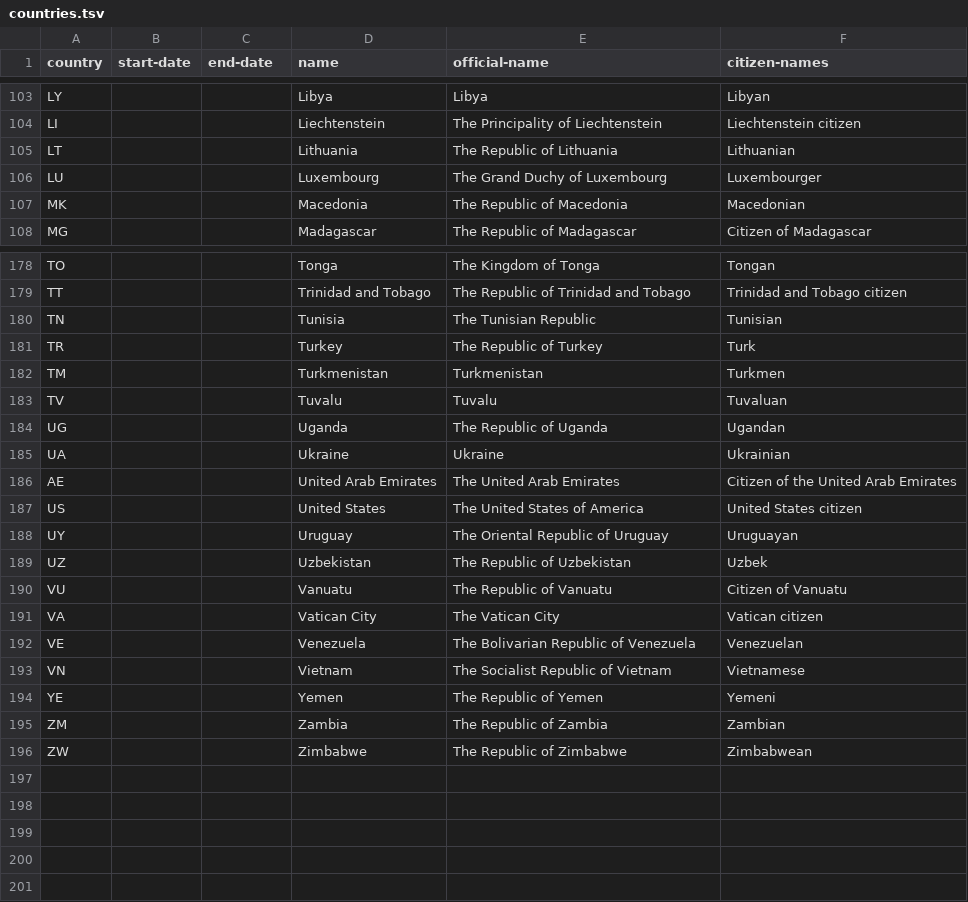
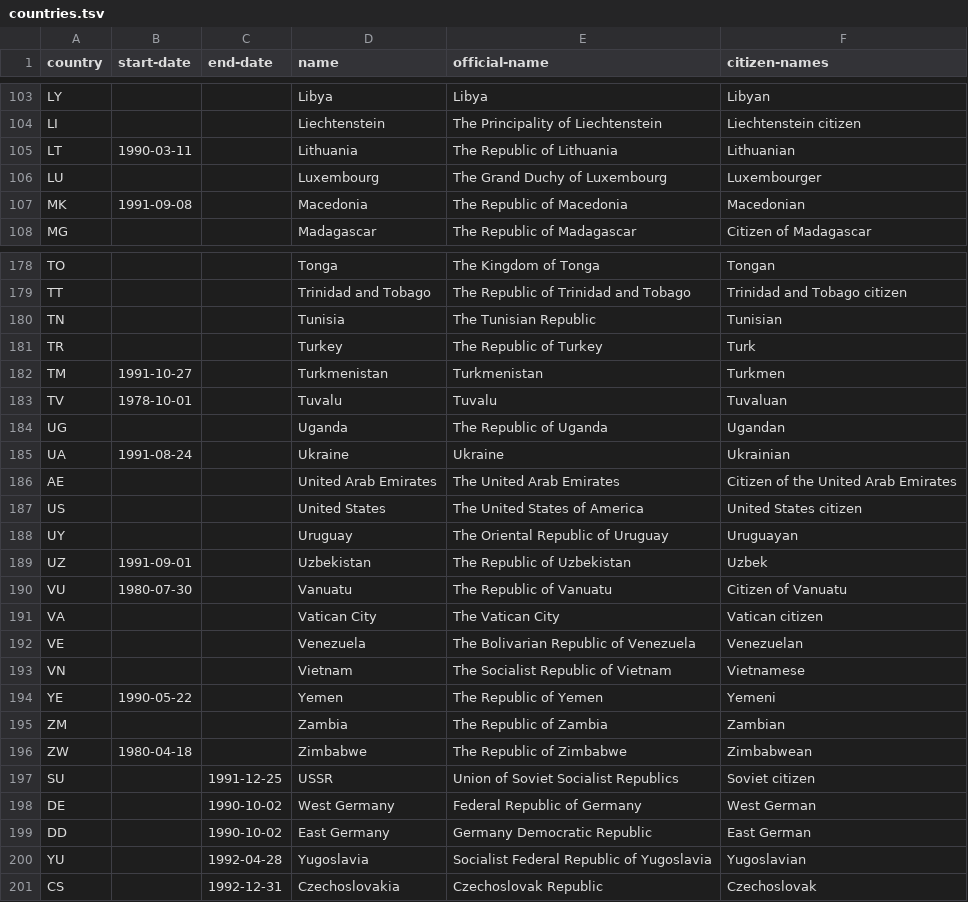
Before and after one commit to openregister/country-data, a TSV file: data/country/countries.tsv, drawn as a sheet; only a part is shown, gaps mark what is left out; the diff covers the shown part only.

Commit message:
Review data

```diff
--- a/data/country/countries.tsv
+++ b/data/country/countries.tsv
@@ -104,5 +104,5 @@ LY			Libya	Libya	Libyan
 LI			Liechtenstein	The Principality of Liechtenstein	Liechtenstein citizen
-LT			Lithuania	The Republic of Lithuania	Lithuanian
+LT	1990-03-11		Lithuania	The Republic of Lithuania	Lithuanian
 LU			Luxembourg	The Grand Duchy of Luxembourg	Luxembourger
-MK			Macedonia	The Republic of Macedonia	Macedonian
+MK	1991-09-08		Macedonia	The Republic of Macedonia	Macedonian
 MG			Madagascar	The Republic of Madagascar	Citizen of Madagascar
@@ -181,6 +181,6 @@ TN			Tunisia	The Tunisian Republic 	Tunisian
 TR			Turkey	The Republic of Turkey	Turk
-TM			Turkmenistan	Turkmenistan	Turkmen
-TV			Tuvalu	Tuvalu	Tuvaluan
+TM	1991-10-27		Turkmenistan	Turkmenistan	Turkmen
+TV	1978-10-01		Tuvalu	Tuvalu	Tuvaluan
 UG			Uganda	The Republic of Uganda	Ugandan
-UA			Ukraine	Ukraine	Ukrainian
+UA	1991-08-24		Ukraine	Ukraine	Ukrainian
 AE			United Arab Emirates	The United Arab Emirates	Citizen of the United Arab Emirates
@@ -189,3 +189,3 @@ UY			Uruguay 	The Oriental Republic of Uruguay	Uruguayan
-UZ			Uzbekistan	The Republic of Uzbekistan	Uzbek
-VU			Vanuatu	The Republic of Vanuatu	Citizen of Vanuatu
+UZ	1991-09-01		Uzbekistan	The Republic of Uzbekistan	Uzbek
+VU	1980-07-30		Vanuatu	The Republic of Vanuatu	Citizen of Vanuatu
 VA			Vatican City	The Vatican City	Vatican citizen
@@ -193,4 +193,9 @@ VE			Venezuela	The Bolivarian Republic of Venezuela	Venezuelan
 VN			Vietnam	The Socialist Republic of Vietnam	Vietnamese
-YE			Yemen	The Republic of Yemen	Yemeni
+YE	1990-05-22		Yemen	The Republic of Yemen	Yemeni
 ZM			Zambia	The Republic of Zambia	Zambian
-ZW			Zimbabwe	The Republic of Zimbabwe	Zimbabwean
+ZW	1980-04-18		Zimbabwe	The Republic of Zimbabwe	Zimbabwean
+SU		1991-12-25	USSR	Union of Soviet Socialist Republics	Soviet citizen
+DE		1990-10-02	West Germany	Federal Republic of Germany	West German
+DD		1990-10-02	East Germany	Germany Democratic Republic	East German
+YU		1992-04-28	Yugoslavia	Socialist Federal Republic of Yugoslavia	Yugoslavian
+CS		1992-12-31	Czechoslovakia	Czechoslovak Republic	Czechoslovak
```
Also changed, not shown: 53 edited cells elsewhere in this file.
